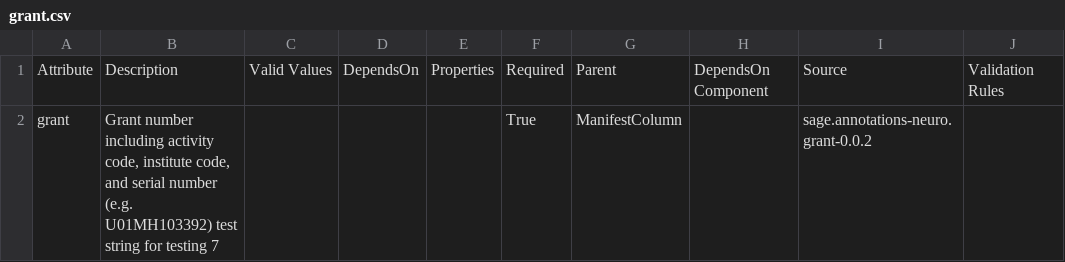
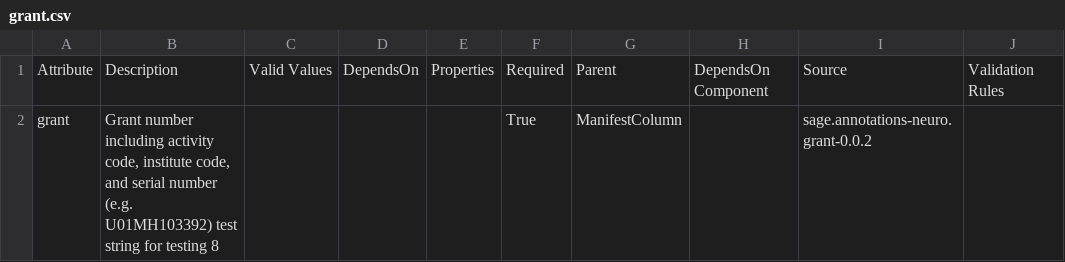
Before and after one commit to adknowledgeportal/data-models, a CSV file: modules/ADKP/grant.csv, drawn as a sheet; only a part is shown; the diff names each change by its address in the sheet, - before the commit and + after, or states it on an @@ line.

Commit message:
replication commit 1 (round 2)

```diff
--- a/modules/ADKP/grant.csv
+++ b/modules/ADKP/grant.csv
-B2: …for testing 7
+B2: …for testing 8
```
